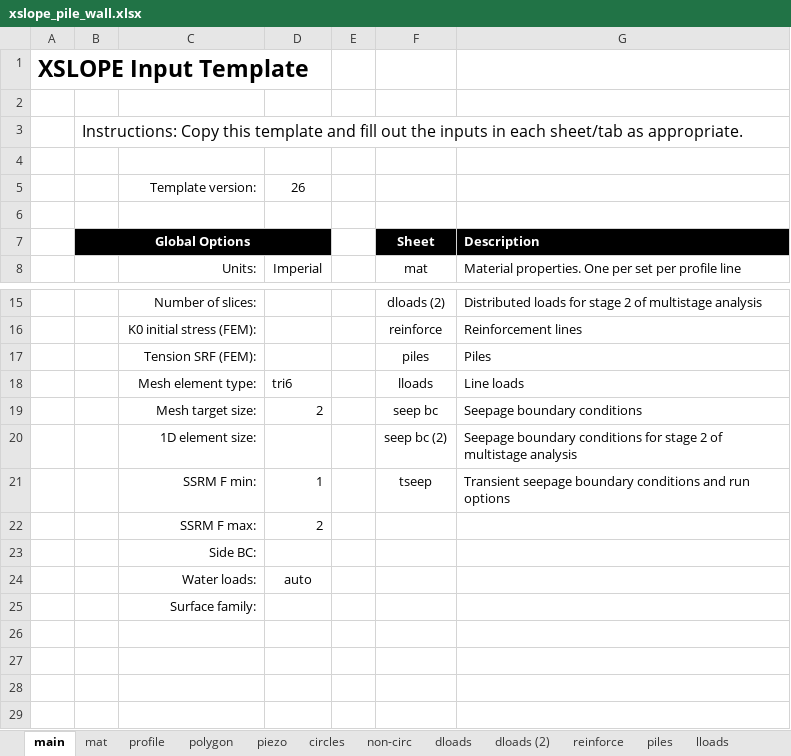
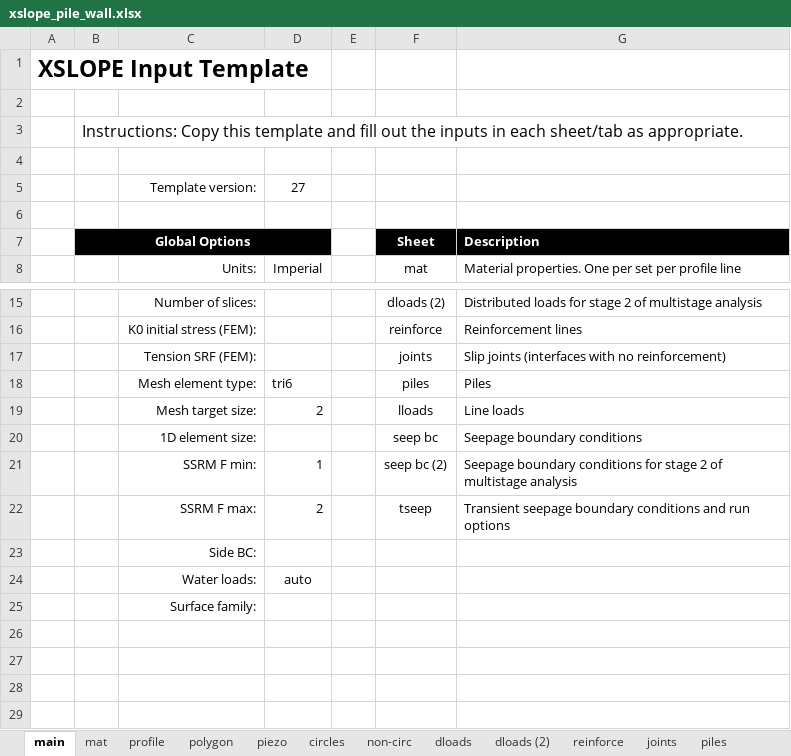
Before and after one commit to njones61/xslope, an Excel workbook: docs/tutorials/files/xslope_pile_wall.xlsx, sheet main, drawn as a sheet; only a part is shown, gaps mark what is left out; values as stored, in another font and other column widths than the file's, no borders; removed rows and columns are numbered as before the commit, all else as after; the diff names each change by its address in the sheet, - before the commit and + after, or states it on an @@ line.

```diff
--- a/docs/tutorials/files/xslope_pile_wall.xlsx (sheet main)
+++ b/docs/tutorials/files/xslope_pile_wall.xlsx (sheet main)
+sheet tab: joints
-D5: 26
+D5: 27
-row 17:  |  | Tension SRF (FEM): |  |  | piles | Piles
+row 17:  |  | Tension SRF (FEM): |  |  | joints | Slip joints (interfaces with no reinforcement)
-F18: lloads
+F18: piles
-G18: Line loads
+G18: Piles
-F19: seep bc
+F19: lloads
-G19: Seepage boundary conditions
+G19: Line loads
-F20: seep bc (2)
+F20: seep bc
-G20: Seepage boundary conditions for stage 2 of multistage analysis
+G20: Seepage boundary conditions
-F21: tseep
+F21: seep bc (2)
-G21: Transient seepage boundary conditions and run options
+G21: Seepage boundary conditions for stage 2 of multistage analysis
-F22: (empty)
+F22: tseep
-G22: (empty)
+G22: Transient seepage boundary conditions and run options
```
Also changed, not shown: sheet reinforce, sheet piezo, sheet piles, sheet profile, sheet polygon, formulas that keep their value, charts or pictures, 9 other files.
